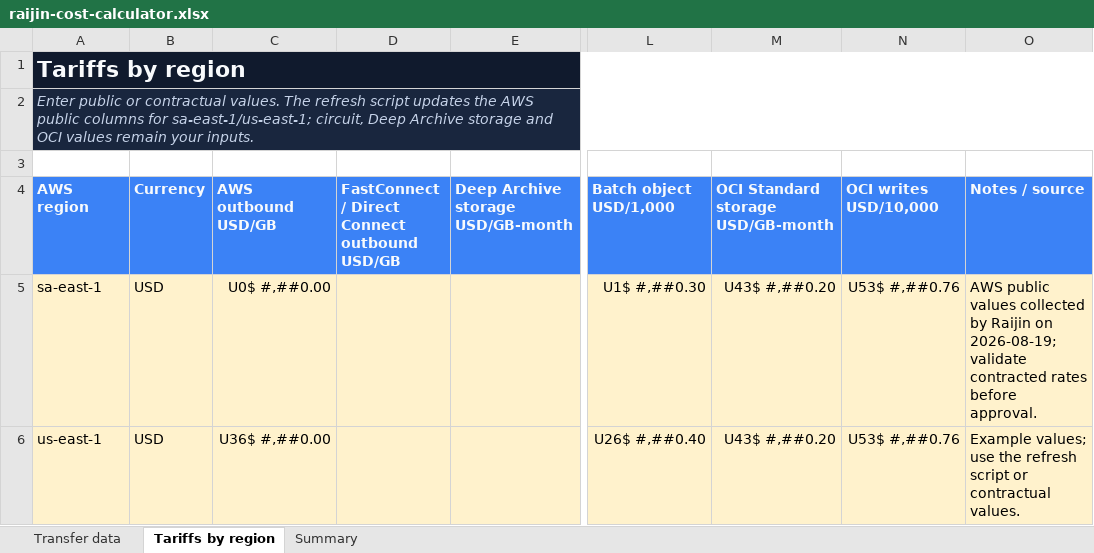
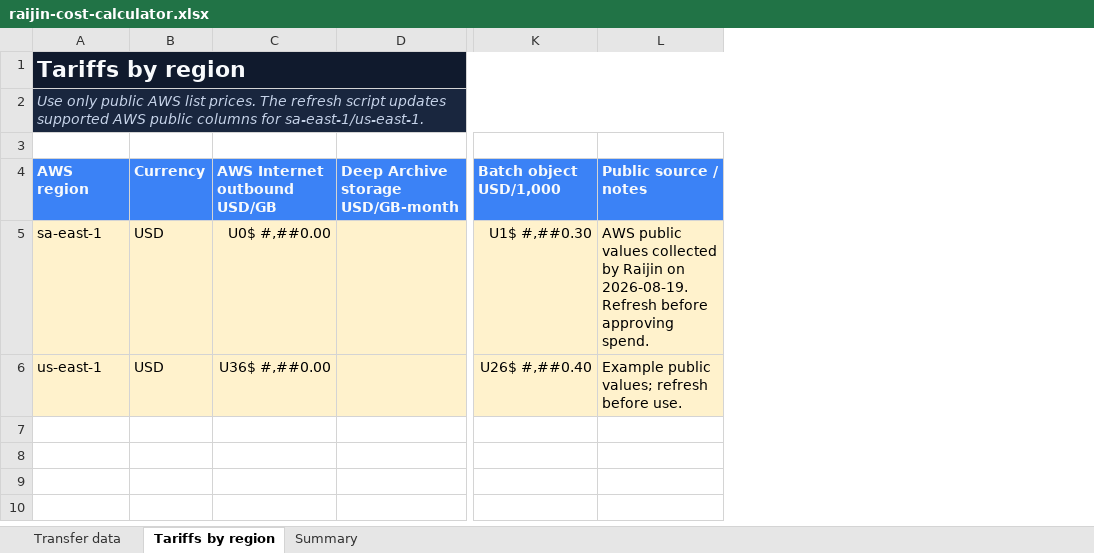
Before and after one commit to wuilber002/copy-s3-to-oci, an Excel workbook: docs/raijin-cost-calculator.xlsx, sheet Tariffs by region, drawn as a sheet; only a part is shown, gaps mark what is left out; values as stored, in another font and other column widths than the file's, no borders; removed rows and columns are numbered as before the commit, all else as after; ↵ is a line break in a cell; the diff names each change by its address in the sheet, - before the commit and + after, or states it on an @@ line.

Commit message:
Focus cost calculator on public AWS internet pricing

```diff
--- a/docs/raijin-cost-calculator.xlsx (sheet Tariffs by region)
+++ b/docs/raijin-cost-calculator.xlsx (sheet Tariffs by region)
-column D, row 4: FastConnect / Direct Connect ↵ outbound USD/GB
-column M, rows 4-6: OCI Standard storage ↵ USD/GB-month | U43$ #,##0.20 | U43$ #,##0.20
-column N (OCI writes USD/10,000), rows 5-6: U53$ #,##0.76 | U53$ #,##0.76
-column O (Notes / source), rows 5-6: AWS public values collected by Raijin on 2026-08-19; validate contracted rates before approval. | Example values; use the refresh script or contractual values.
+column L (Public source / notes), rows 5-6: AWS public values collected by Raijin on 2026-08-19. Refresh before approving spend. | Example public values; refresh before use.
-A2 (AWS region): Enter public or contractual values. The refresh script updates the AWS public columns for sa-east-1/us-east-1; circuit, Deep Archive storage and OCI values remain your inputs.
+A2 (AWS region): Use only public AWS list prices. The refresh script updates supported AWS public columns for sa-east-1/us-east-1.
-C4: AWS outbound ↵ USD/GB
+C4: AWS Internet outbound ↵ USD/GB
```
Also changed, not shown: sheet Summary, sheet Transfer data, 2 other files.
